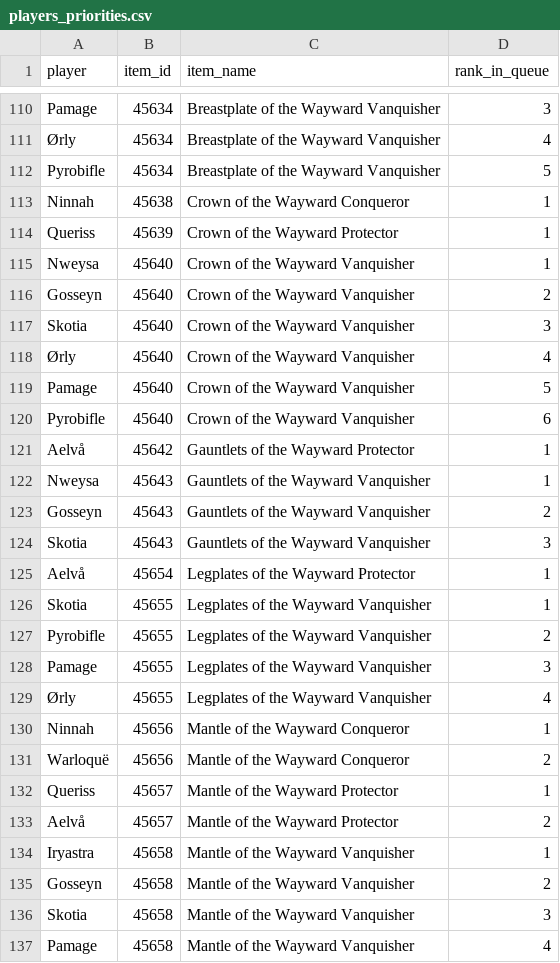
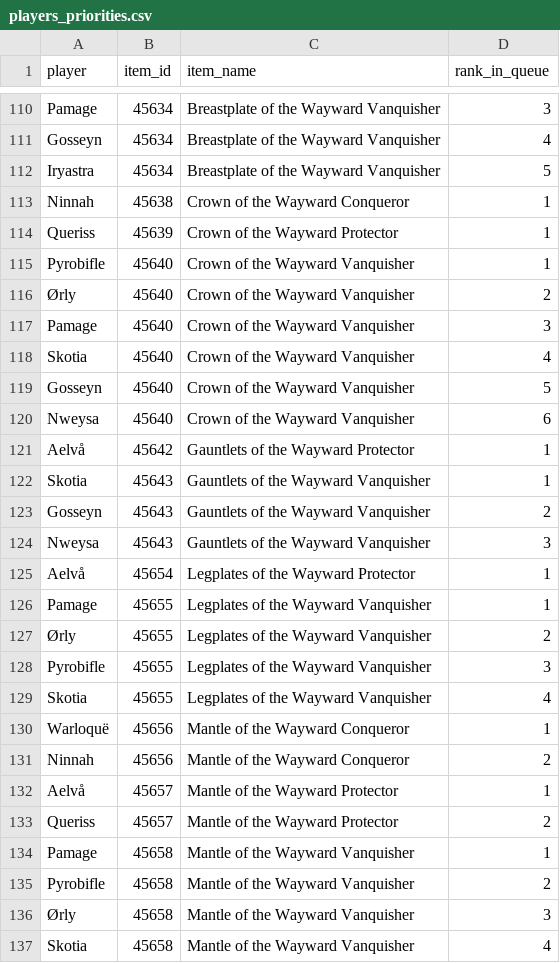
Before and after one commit to Sharptsa/Divide-BiS, a CSV file: data/players_priorities.csv, drawn as a sheet; only a part is shown, gaps mark what is left out; the diff covers the shown part only; the diff names each change by its address in the sheet, - before the commit and + after, or states it on an @@ line.

```diff
--- a/data/players_priorities.csv
+++ b/data/players_priorities.csv
-A111 (player): Ørly
+A111 (player): Gosseyn
-A112 (player): Pyrobifle
+A112 (player): Iryastra
-A115 (player): Nweysa
+A115 (player): Pyrobifle
-A116 (player): Gosseyn
+A116 (player): Ørly
-A117 (player): Skotia
+A117 (player): Pamage
-A118 (player): Ørly
+A118 (player): Skotia
-A119 (player): Pamage
+A119 (player): Gosseyn
-A120 (player): Pyrobifle
+A120 (player): Nweysa
-A122 (player): Nweysa
+A122 (player): Skotia
-A124 (player): Skotia
+A124 (player): Nweysa
-A126 (player): Skotia
+A126 (player): Pamage
-A127 (player): Pyrobifle
+A127 (player): Ørly
-A128 (player): Pamage
+A128 (player): Pyrobifle
-A129 (player): Ørly
+A129 (player): Skotia
-A130 (player): Ninnah
+A130 (player): Warloquë
-A131 (player): Warloquë
+A131 (player): Ninnah
-A132 (player): Queriss
+A132 (player): Aelvå
-A133 (player): Aelvå
+A133 (player): Queriss
-A134 (player): Iryastra
+A134 (player): Pamage
-A135 (player): Gosseyn
+A135 (player): Pyrobifle
-A136 (player): Skotia
+A136 (player): Ørly
-A137 (player): Pamage
+A137 (player): Skotia
```
Also changed, not shown: 3 added rows, 3 removed rows and 75 edited cells elsewhere in this file, 1 other file.
